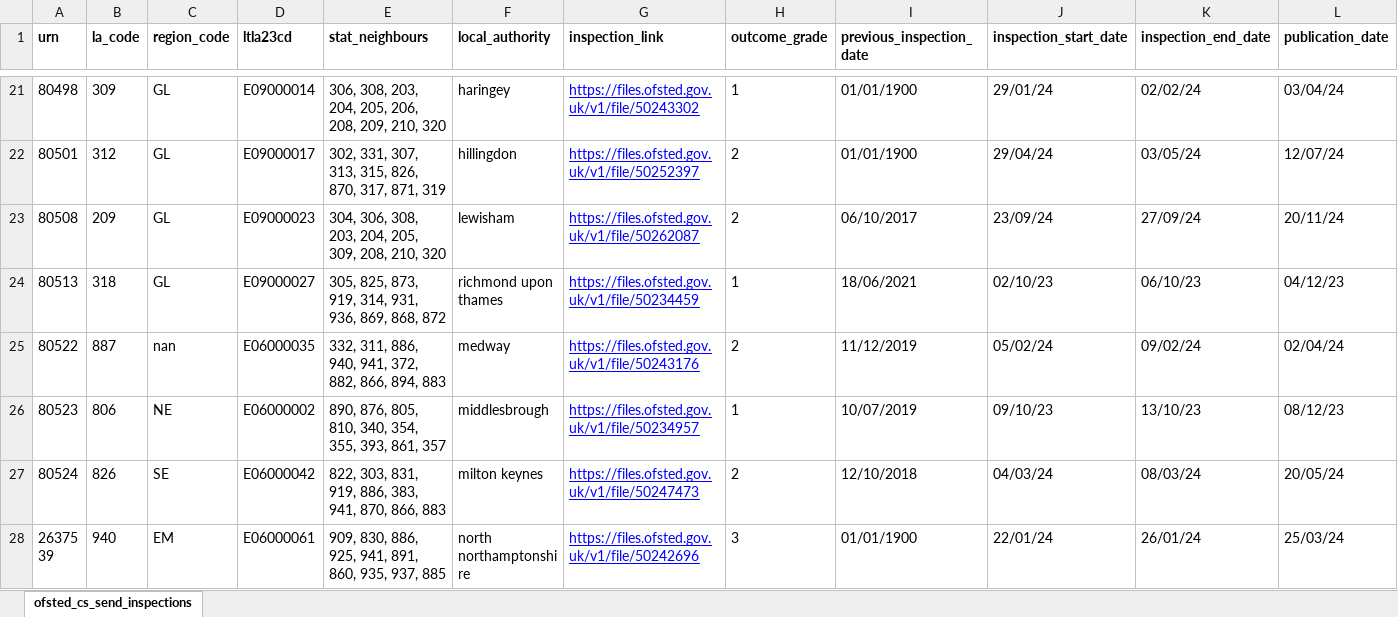
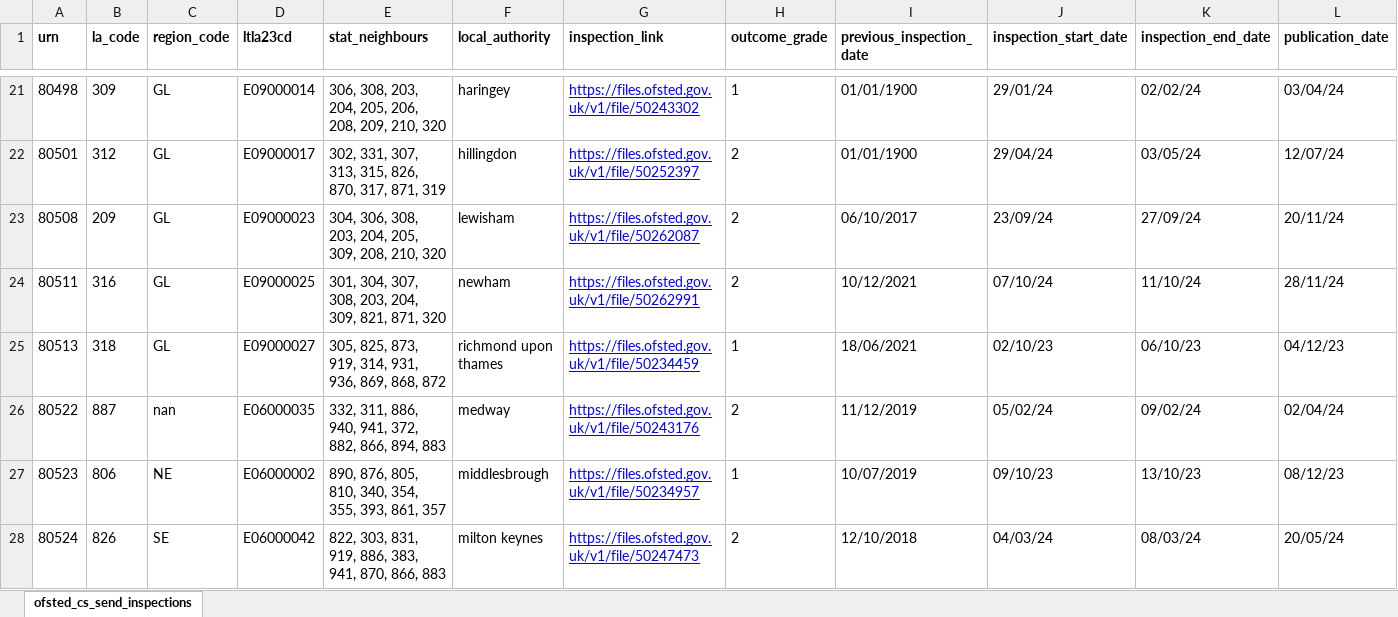
Before and after one commit to data-to-insight/ofsted-send-scrape-tool, an Excel workbook: ofsted_childrens_services_send_overview.xlsx, sheet ofsted_cs_send_inspections, drawn as a sheet; only a part is shown, gaps mark what is left out; the shorter side is filled out with more unchanged rows; values as stored, in another font and other column widths than the file's, no borders; rows hold the shown columns only; the diff names each change by its address in the sheet, - before the commit and + after, or states it on an @@ line.

Commit message:
Data refresh 021224

```diff
--- a/ofsted_childrens_services_send_overview.xlsx (sheet ofsted_cs_send_inspections)
+++ b/ofsted_childrens_services_send_overview.xlsx (sheet ofsted_cs_send_inspections)
+row 24: 80511 | 316 | GL | E09000025 | 301, 304, 307, 308, 203, 204, 309, 821, 871, 320 | newham | https://files.ofsted.gov.uk/v1/file/50262991 | 2 | 10/12/2021 | 07/10/24 | 11/10/24 | 28/11/24
```
Also changed, not shown: 2 other files.
